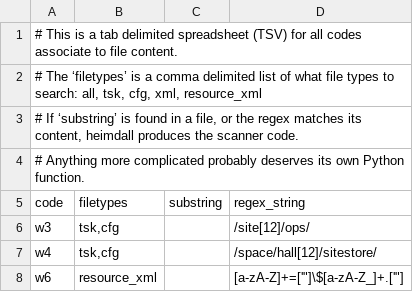
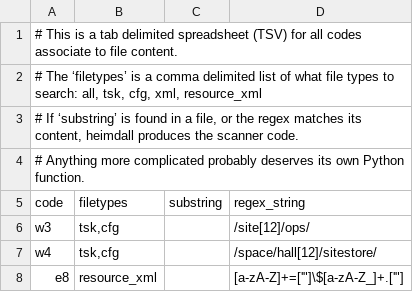
Before and after one commit to PhilippeCarphin/maestro, a CSV file: src/python3/csv/file_content_checks.csv, drawn as a sheet.

```diff
--- a/src/python3/csv/file_content_checks.csv
+++ b/src/python3/csv/file_content_checks.csv
@@ -7,2 +7,2 @@ w3	tsk,cfg		/site[12]/ops/
 w4	tsk,cfg		/space/hall[12]/sitestore/
-w6	resource_xml		[a-zA-Z]+=['"]\$[a-zA-Z_]+.['"]
+e8	resource_xml		[a-zA-Z]+=['"]\$[a-zA-Z_]+.['"]
```
Also changed, not shown: src/python3/csv/message_codes.csv, 17 other files.
